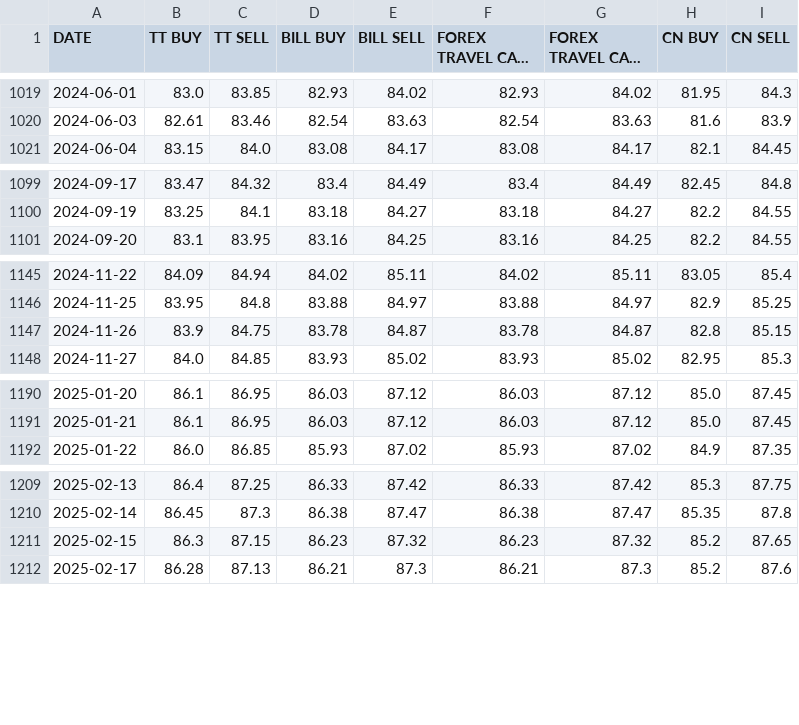
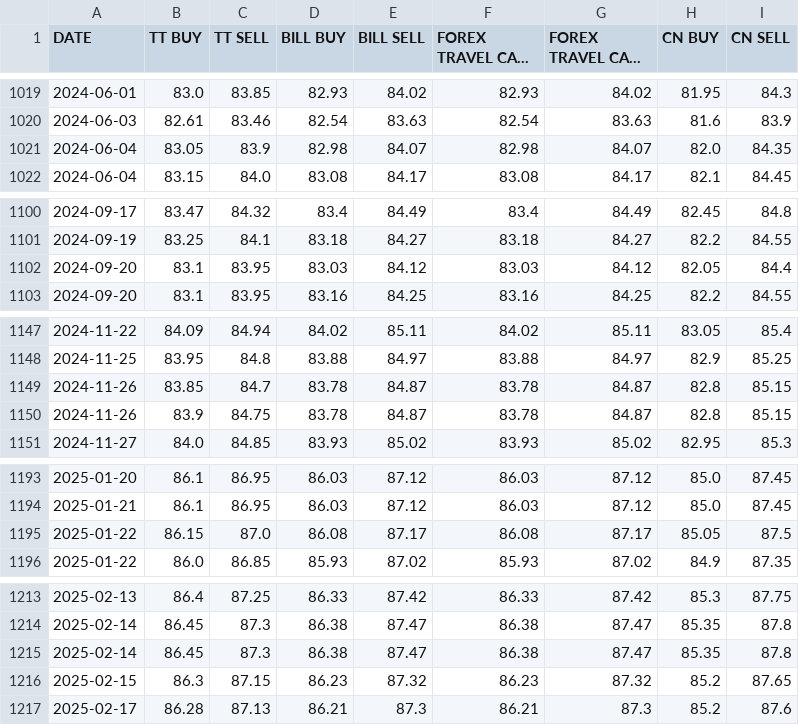
Before and after one commit to SatvirSingh98/ITR-FA-GENERATOR, a CSV file: data/SBI_FOREX_CARD_RATES_USD.csv, drawn as a sheet; only a part is shown, gaps mark what is left out; long unchanged cells end in …; the diff covers the shown part only; the diff names each change by its address in the sheet, - before the commit and + after, or states it on an @@ line.

```diff
--- a/data/SBI_FOREX_CARD_RATES_USD.csv
+++ b/data/SBI_FOREX_CARD_RATES_USD.csv
+row 1021: 2024-06-04 | 83.05 | 83.9 | 82.98 | 84.07 | 82.98 | 84.07 | 82.0 | 84.35
+row 1102: 2024-09-20 | 83.1 | 83.95 | 83.03 | 84.12 | 83.03 | 84.12 | 82.05 | 84.4
+row 1149: 2024-11-26 | 83.85 | 84.7 | 83.78 | 84.87 | 83.78 | 84.87 | 82.8 | 85.15
+row 1195: 2025-01-22 | 86.15 | 87.0 | 86.08 | 87.17 | 86.08 | 87.17 | 85.05 | 87.5
+row 1215: 2025-02-14 | 86.45 | 87.3 | 86.38 | 87.47 | 86.38 | 87.47 | 85.35 | 87.8
```
Also changed, not shown: 7 added rows elsewhere in this file.
